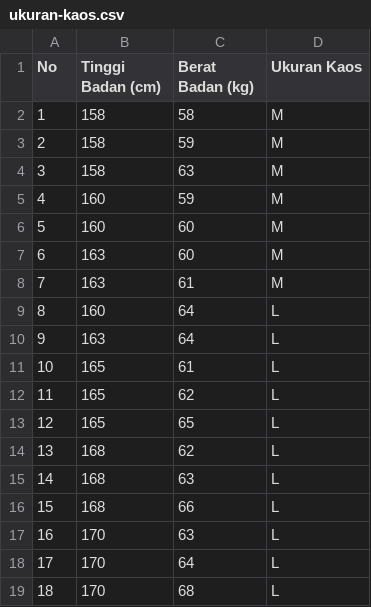
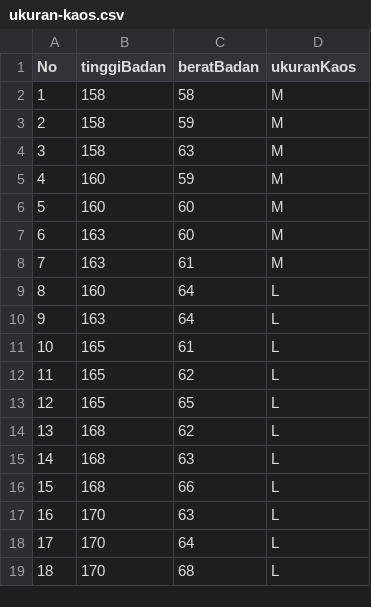
Before and after one commit to jptriciaestella/MachineLearning, a CSV file: ukuran-kaos.csv, drawn as a sheet.

Commit message:
Update ukuran-kaos.csv

```diff
--- a/ukuran-kaos.csv
+++ b/ukuran-kaos.csv
@@ -1,2 +1,2 @@
-No ,Tinggi Badan (cm) ,Berat Badan (kg) ,Ukuran Kaos
+No ,tinggiBadan ,beratBadan ,ukuranKaos
 1,158,58,M
```
